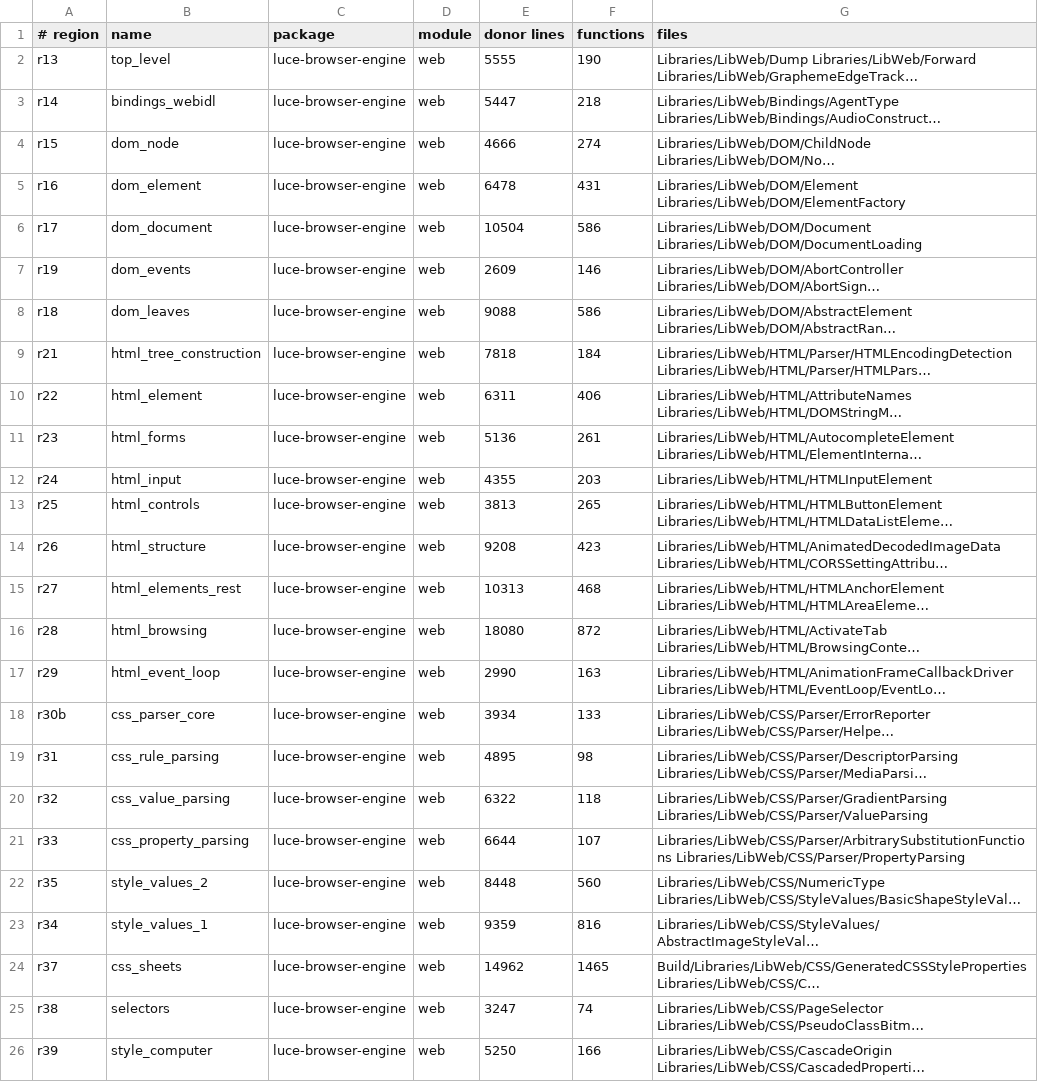
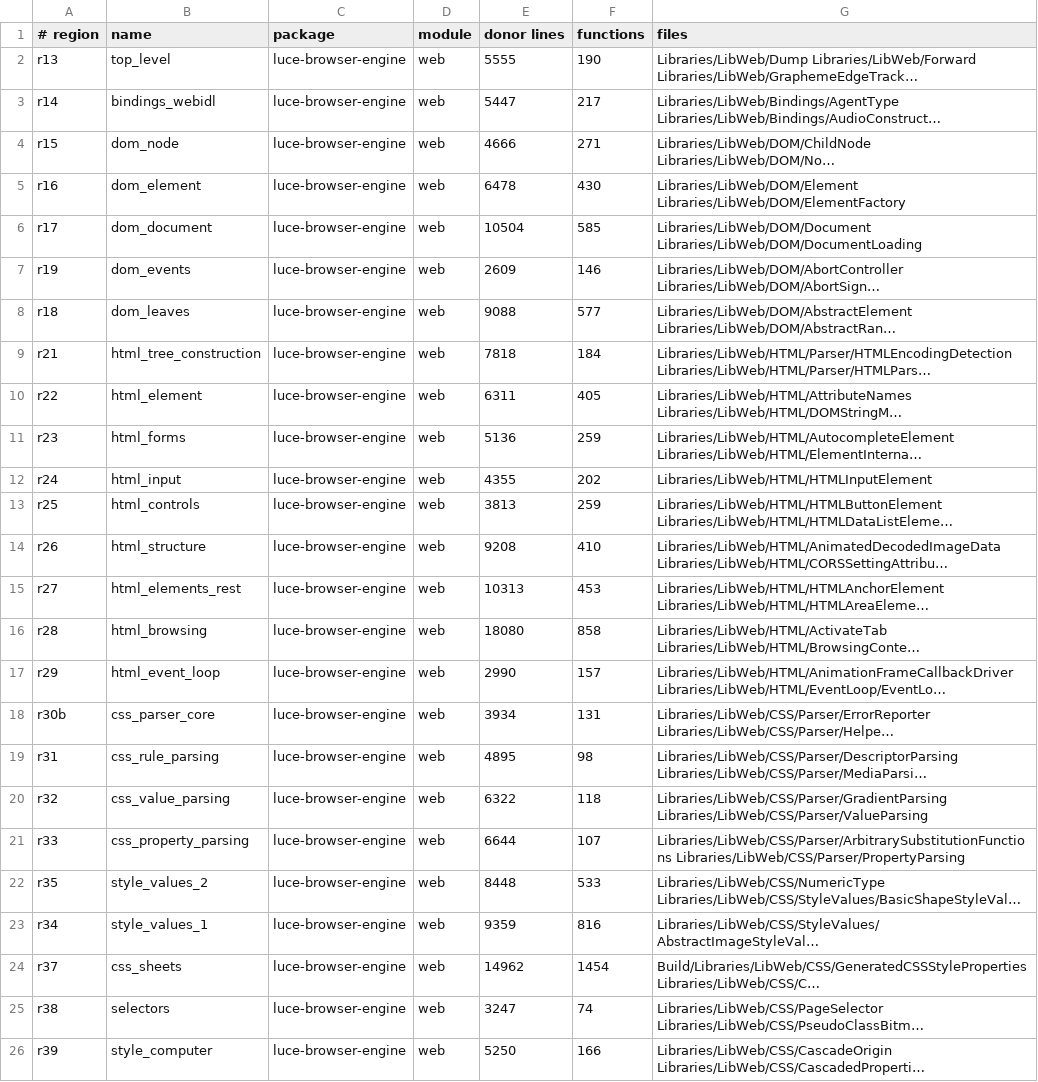
Before and after one commit to dymokomi/luce-browser-engine, a TSV file: docs/regions.tsv, drawn as a sheet; only a part is shown; long unchanged cells end in …; the diff covers the shown part only; the diff names each change by its address in the sheet, - before the commit and + after, or states it on an @@ line.

```diff
--- a/docs/regions.tsv
+++ b/docs/regions.tsv
-F3 (functions): 218
+F3 (functions): 217
-F4 (functions): 274
+F4 (functions): 271
-F5 (functions): 431
+F5 (functions): 430
-F6 (functions): 586
+F6 (functions): 585
-F8 (functions): 586
+F8 (functions): 577
-F10 (functions): 406
+F10 (functions): 405
-F11 (functions): 261
+F11 (functions): 259
-F12 (functions): 203
+F12 (functions): 202
-F13 (functions): 265
+F13 (functions): 259
-F14 (functions): 423
+F14 (functions): 410
-F15 (functions): 468
+F15 (functions): 453
-F16 (functions): 872
+F16 (functions): 858
-F17 (functions): 163
+F17 (functions): 157
-F18 (functions): 133
+F18 (functions): 131
-F22 (functions): 560
+F22 (functions): 533
-F24 (functions): 1465
+F24 (functions): 1454
```
Also changed, not shown: 7 edited cells elsewhere in this file, 42 other files.
